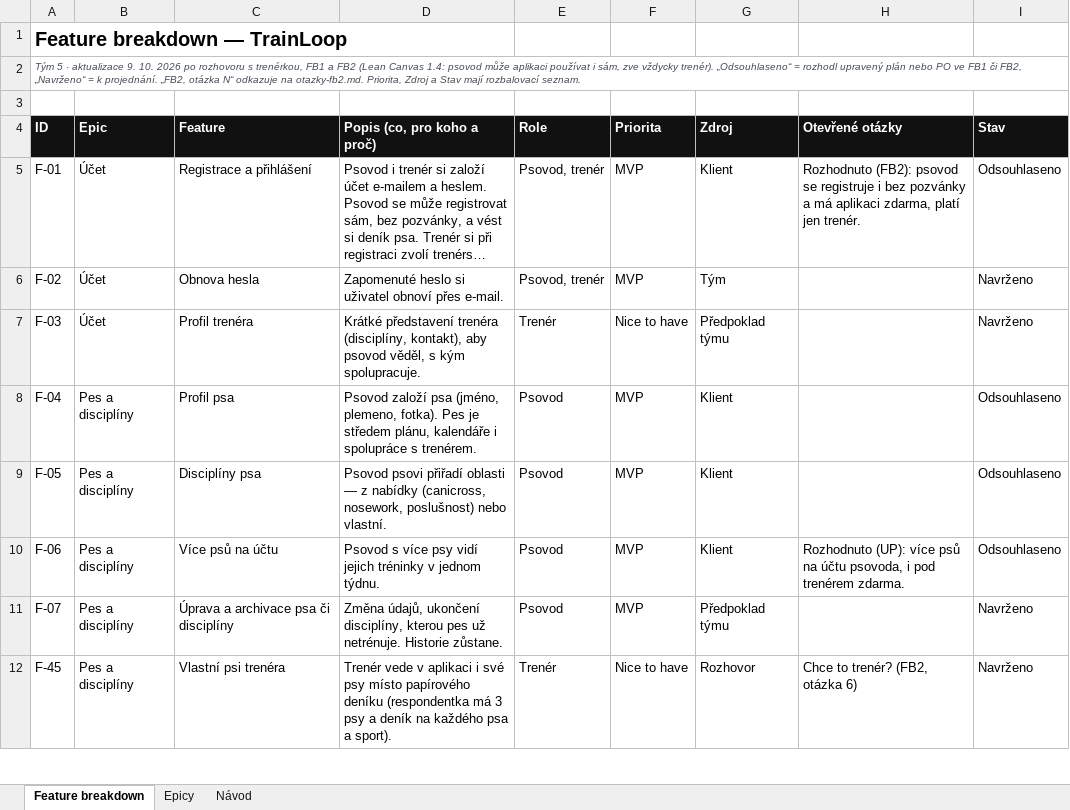
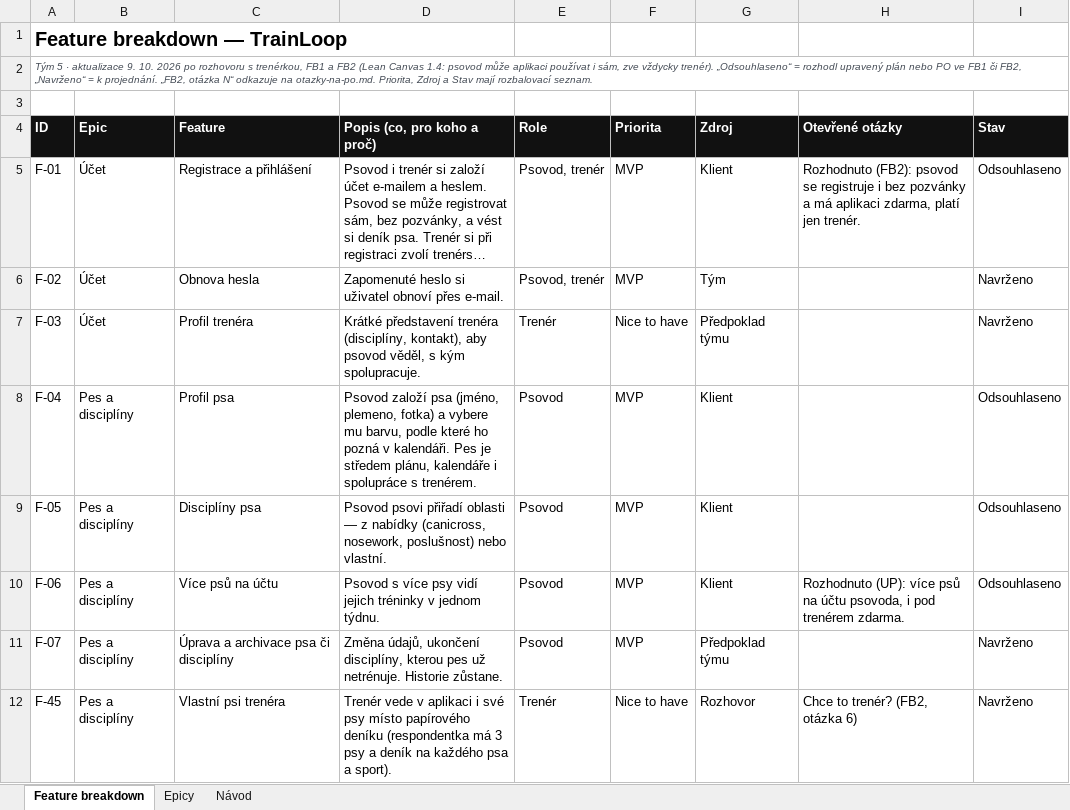
Before and after one commit to applifting-vsecourse/team-5, an Excel workbook: docs/vystupy/feature-breakdown.xlsx, sheet Feature breakdown, drawn as a sheet; only a part is shown; long unchanged cells end in …; values as stored, in another font and other column widths than the file's, no borders; conditional formats not drawn; the diff covers the shown part only; the diff names each change by its address in the sheet, - before the commit and + after, or states it on an @@ line.

Commit message:
docs: úklid výstupů Sprintu 1 po FB2
- rozcestník docs/vystupy/README.md: sedm výstupů Sprintu 1 a kde jsou
- po-feedback.md: FB1 beze změny a nově rozhodnutí z FB2 (podle PR #5)
- otazky-na-po.md (dřív otazky-fb2.md): jen otevřené otázky, nová otázka 12 k F-47
- rozhovor/vysledky.md: tabulka zjištění Z1–Z11 s dopadem na produkt (přesunuto z plánu úprav)
- sitemapa: nový wireframe Vytvořit psa, seznam úprav wireframů (přesunuto z plánu úprav), opravené odkazy, SVG bez varianty B
- breakdown: F-11 mimo rozsah (FB2: psovod trenéra nezve), F-47 do epicu Pes a disciplíny, barva psa u F-04, účely epiců, poznámka k F-48
- nákladová struktura: poznámka k nákladům na e-maily
- smazáno: _archiv, plan-uprav-po-fb1.md, otazky-na-klienta.md, rozhovor/poznamky.md (obsah je v historii a v ostatních dokumentech)
- původní brief přesunut do docs/materialy

```diff
--- a/docs/vystupy/feature-breakdown.xlsx (sheet Feature breakdown)
+++ b/docs/vystupy/feature-breakdown.xlsx (sheet Feature breakdown)
-A2 (ID): …odkazuje na otazky-fb2.md. Priorita, Zdroj…
+A2 (ID): …odkazuje na otazky-na-po.md. Priorita, Zdroj…
-D8 (Popis (co, pro koho a proč)): …(jméno, plemeno, fotka). Pes je…
+D8 (Popis (co, pro koho a proč)): …(jméno, plemeno, fotka) a vybere mu barvu, podle které ho pozná v kalendáři. Pes je…
```
Also changed, not shown: 1 added row, 1 removed row and 5 edited cells elsewhere in this sheet, sheet Epicy, docs/vystupy/nakladova-struktura.xlsx, 15 other files.
